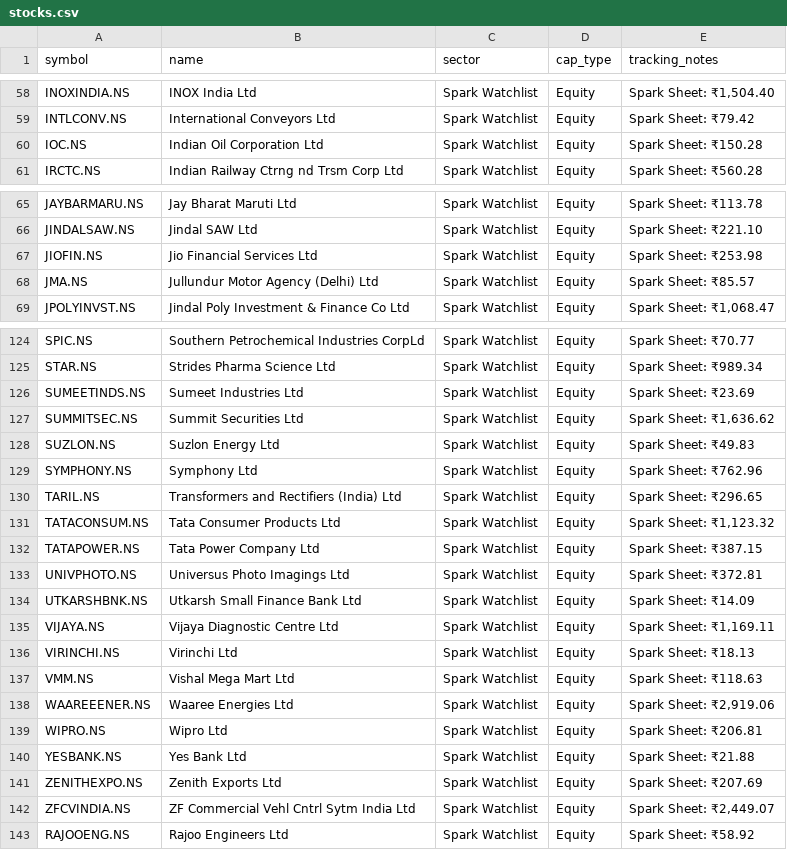
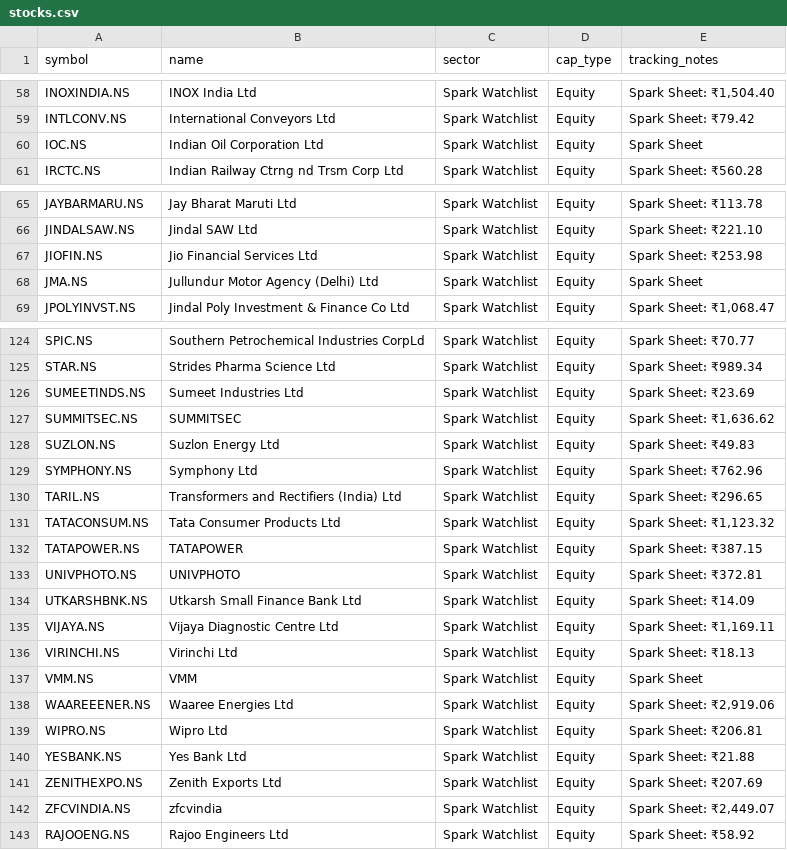
Before and after one commit to digant2207/indian-stock-analyzer, a CSV file: stocks.csv, drawn as a sheet; only a part is shown, gaps mark what is left out; the diff covers the shown part only.

```diff
--- a/stocks.csv
+++ b/stocks.csv
@@ -59,3 +59,3 @@ INOXINDIA.NS,INOX India Ltd,Spark Watchlist,Equity,"Spark Sheet: ₹1,504.40"
 INTLCONV.NS,International Conveyors Ltd,Spark Watchlist,Equity,Spark Sheet: ₹79.42
-IOC.NS,Indian Oil Corporation Ltd,Spark Watchlist,Equity,Spark Sheet: ₹150.28
+IOC.NS,Indian Oil Corporation Ltd,Spark Watchlist,Equity,Spark Sheet
 IRCTC.NS,Indian Railway Ctrng nd Trsm Corp Ltd,Spark Watchlist,Equity,Spark Sheet: ₹560.28
@@ -67,3 +67,3 @@ JINDALSAW.NS,Jindal SAW Ltd,Spark Watchlist,Equity,Spark Sheet: ₹221.10
 JIOFIN.NS,Jio Financial Services Ltd,Spark Watchlist,Equity,Spark Sheet: ₹253.98
-JMA.NS,Jullundur Motor Agency (Delhi) Ltd,Spark Watchlist,Equity,Spark Sheet: ₹85.57
+JMA.NS,Jullundur Motor Agency (Delhi) Ltd,Spark Watchlist,Equity,Spark Sheet
 JPOLYINVST.NS,Jindal Poly Investment & Finance Co Ltd,Spark Watchlist,Equity,"Spark Sheet: ₹1,068.47"
@@ -126,3 +126,3 @@ STAR.NS,Strides Pharma Science Ltd,Spark Watchlist,Equity,Spark Sheet: ₹989.34
 SUMEETINDS.NS,Sumeet Industries Ltd,Spark Watchlist,Equity,Spark Sheet: ₹23.69
-SUMMITSEC.NS,Summit Securities Ltd,Spark Watchlist,Equity,"Spark Sheet: ₹1,636.62"
+SUMMITSEC.NS,SUMMITSEC,Spark Watchlist,Equity,"Spark Sheet: ₹1,636.62"
 SUZLON.NS,Suzlon Energy Ltd,Spark Watchlist,Equity,Spark Sheet: ₹49.83
@@ -131,4 +131,4 @@ TARIL.NS,Transformers and Rectifiers (India) Ltd,Spark Watchlist,Equity,Spark Sh
 TATACONSUM.NS,Tata Consumer Products Ltd,Spark Watchlist,Equity,"Spark Sheet: ₹1,123.32"
-TATAPOWER.NS,Tata Power Company Ltd,Spark Watchlist,Equity,Spark Sheet: ₹387.15
-UNIVPHOTO.NS,Universus Photo Imagings Ltd,Spark Watchlist,Equity,Spark Sheet: ₹372.81
+TATAPOWER.NS,TATAPOWER,Spark Watchlist,Equity,Spark Sheet: ₹387.15
+UNIVPHOTO.NS,UNIVPHOTO,Spark Watchlist,Equity,Spark Sheet: ₹372.81
 UTKARSHBNK.NS,Utkarsh Small Finance Bank Ltd,Spark Watchlist,Equity,Spark Sheet: ₹14.09
@@ -136,3 +136,3 @@ VIJAYA.NS,Vijaya Diagnostic Centre Ltd,Spark Watchlist,Equity,"Spark Sheet: ₹1
 VIRINCHI.NS,Virinchi Ltd,Spark Watchlist,Equity,Spark Sheet: ₹18.13
-VMM.NS,Vishal Mega Mart Ltd,Spark Watchlist,Equity,Spark Sheet: ₹118.63
+VMM.NS,VMM,Spark Watchlist,Equity,Spark Sheet
 WAAREEENER.NS,Waaree Energies Ltd,Spark Watchlist,Equity,"Spark Sheet: ₹2,919.06"
@@ -141,3 +141,3 @@ YESBANK.NS,Yes Bank Ltd,Spark Watchlist,Equity,Spark Sheet: ₹21.88
 ZENITHEXPO.NS,Zenith Exports Ltd,Spark Watchlist,Equity,Spark Sheet: ₹207.69
-ZFCVINDIA.NS,ZF Commercial Vehl Cntrl Sytm India Ltd,Spark Watchlist,Equity,"Spark Sheet: ₹2,449.07"
+ZFCVINDIA.NS,zfcvindia,Spark Watchlist,Equity,"Spark Sheet: ₹2,449.07"
 RAJOOENG.NS,Rajoo Engineers Ltd,Spark Watchlist,Equity,Spark Sheet: ₹58.92
```
Also changed, not shown: 27 edited cells elsewhere in this file, 8 other files.
